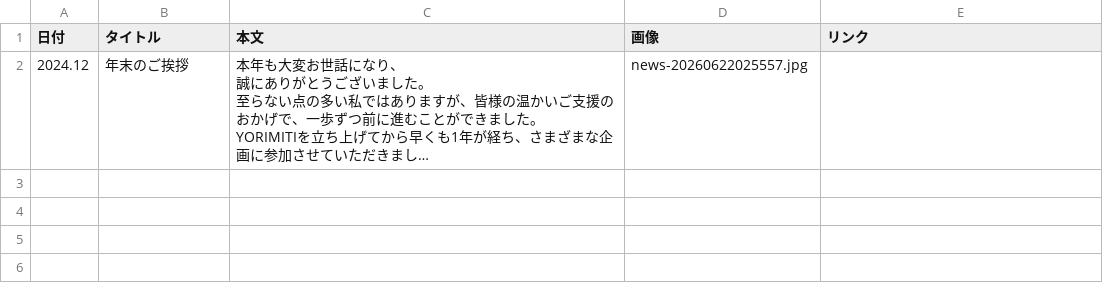
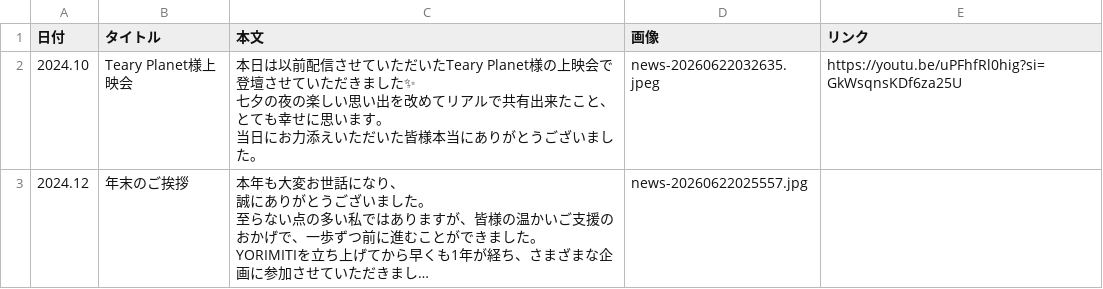
Before and after one commit to YORIMITI2698/yorimiti-site, a CSV file: public/news/data.csv, drawn as a sheet; long unchanged cells end in …; ↵ is a line break in a cell; the diff names each change by its address in the sheet, - before the commit and + after, or states it on an @@ line.

```diff
--- a/public/news/data.csv
+++ b/public/news/data.csv
+row 2: 2024.10 | Teary Planet様上映会 | 本日は以前配信させていただいたTeary Planet様の上映会で登壇させていただきました✨ ↵ 七夕の夜の楽しい思い出を改めてリアルで共有出来たこと、とても幸せに思います。 ↵ 当日にお力添えいただいた皆様本当にありがとうございました。 | news-20260622032635.jpeg | https://youtu.be/uPFhfRl0hig?si=GkWsqnsKDf6za25U
```
Also changed, not shown: 1 other file.
